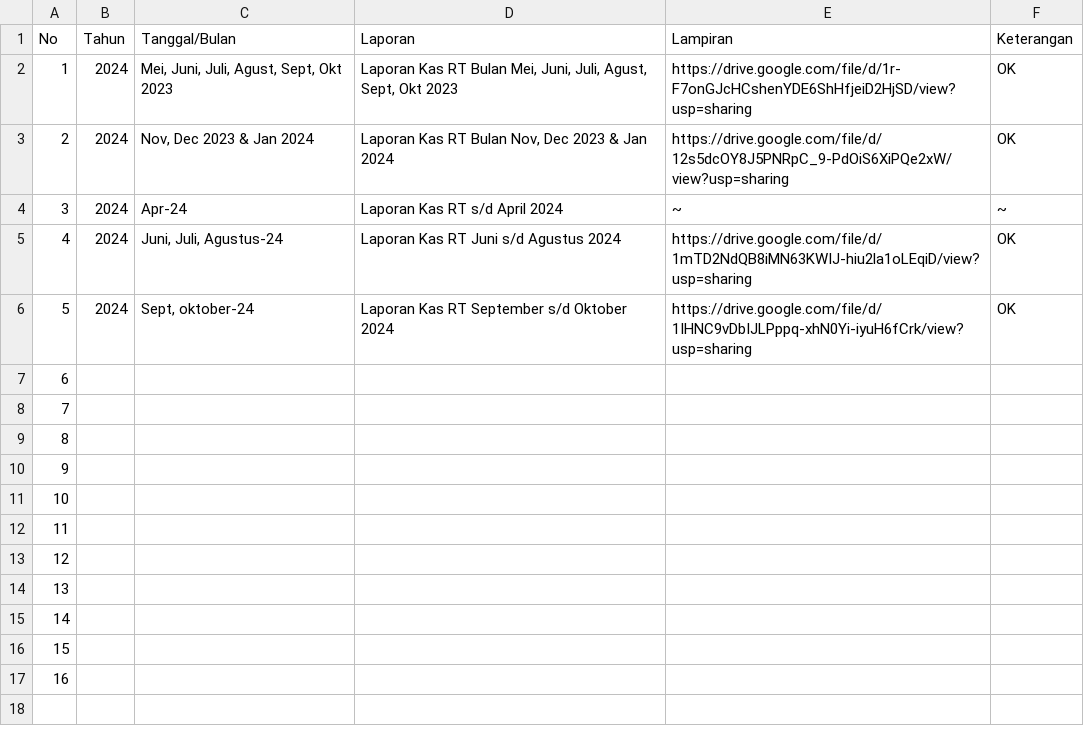
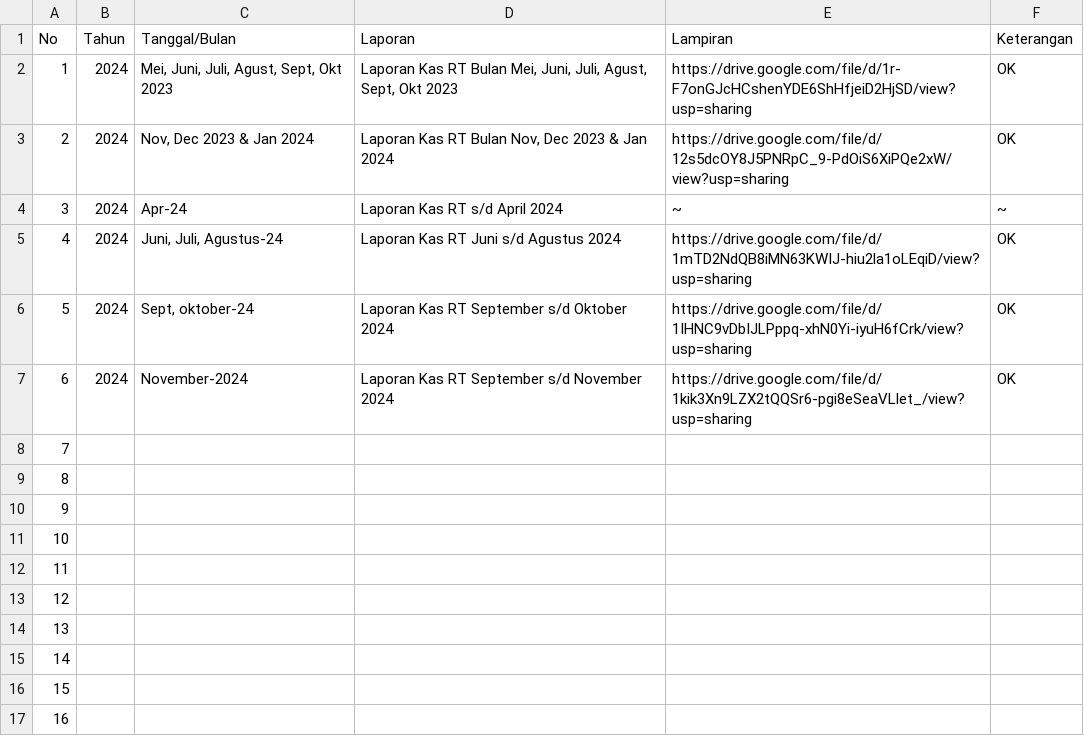
Before and after one commit to ForumwargaRT16-BCL/Sistem_Informasi-Rt16.github.io, a CSV file: data/laporankas.csv, drawn as a sheet.

Commit message:
Add files via upload

```diff
--- a/data/laporankas.csv
+++ b/data/laporankas.csv
@@ -6,3 +6,3 @@ No,Tahun,Tanggal/Bulan,Laporan,Lampiran,Keterangan
 5,2024,"Sept, oktober-24",Laporan Kas RT September s/d Oktober 2024,https://drive.google.com/file/d/1IHNC9vDbIJLPppq-xhN0Yi-iyuH6fCrk/view?usp=sharing,OK
-6,,,,,
+6,2024,November-2024,Laporan Kas RT September s/d November 2024,https://drive.google.com/file/d/1kik3Xn9LZX2tQQSr6-pgi8eSeaVLlet_/view?usp=sharing,OK
 7,,,,,
```
